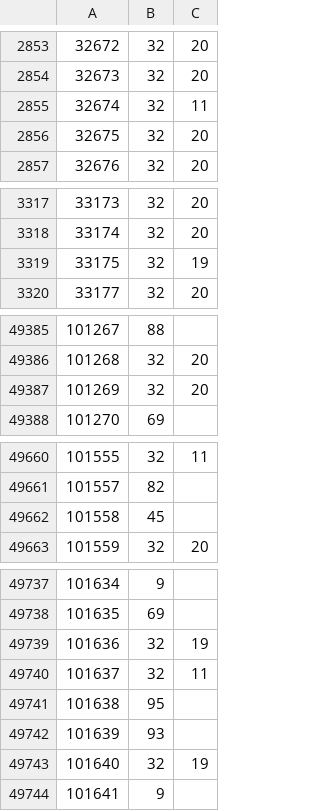
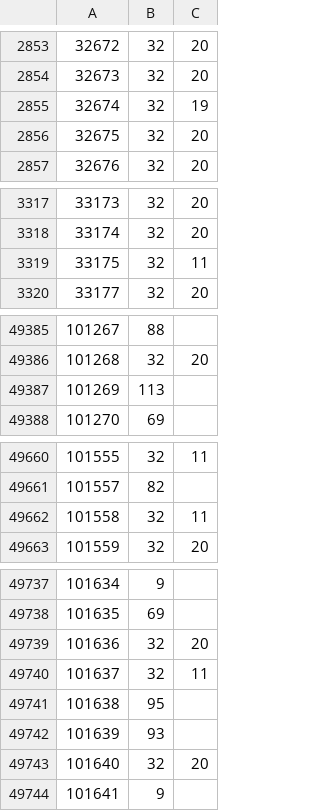
Before and after one commit to rolandteam-dev/claude-code-projects, a CSV file: battr-logs/state/ownership.csv, drawn as a sheet; only a part is shown, gaps mark what is left out; the diff covers the shown part only.

```diff
--- a/battr-logs/state/ownership.csv
+++ b/battr-logs/state/ownership.csv
@@ -2854,3 +2854,3 @@
 32673,32,20
-32674,32,11
+32674,32,19
 32675,32,20
@@ -3318,3 +3318,3 @@
 33174,32,20
-33175,32,19
+33175,32,11
 33177,32,20
@@ -49386,3 +49386,3 @@
 101268,32,20
-101269,32,20
+101269,113,
 101270,69,
@@ -49661,3 +49661,3 @@
 101557,82,
-101558,45,
+101558,32,11
 101559,32,20
@@ -49738,3 +49738,3 @@
 101635,69,
-101636,32,19
+101636,32,20
 101637,32,11
@@ -49742,3 +49742,3 @@
 101639,93,
-101640,32,19
+101640,32,20
 101641,9,
```
Also changed, not shown: 11 added rows and 18 edited cells elsewhere in this file, battr-logs/comparison.csv, battr-logs/state/stages.csv, 2 other files.
